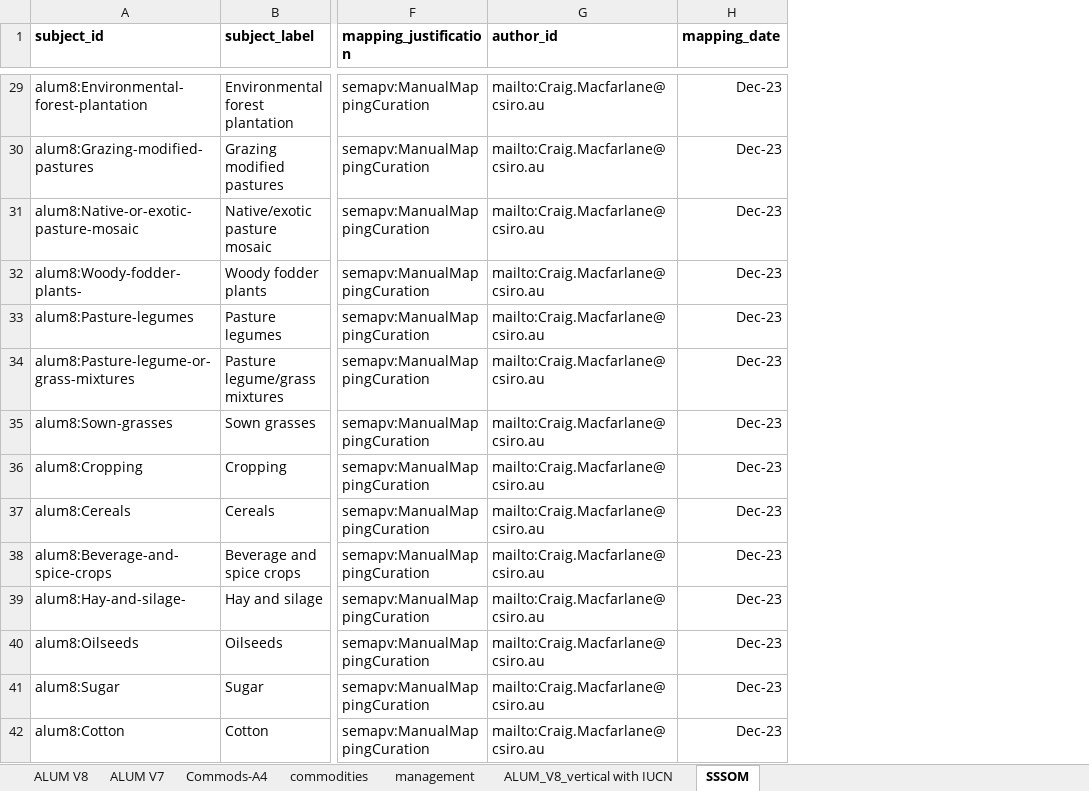
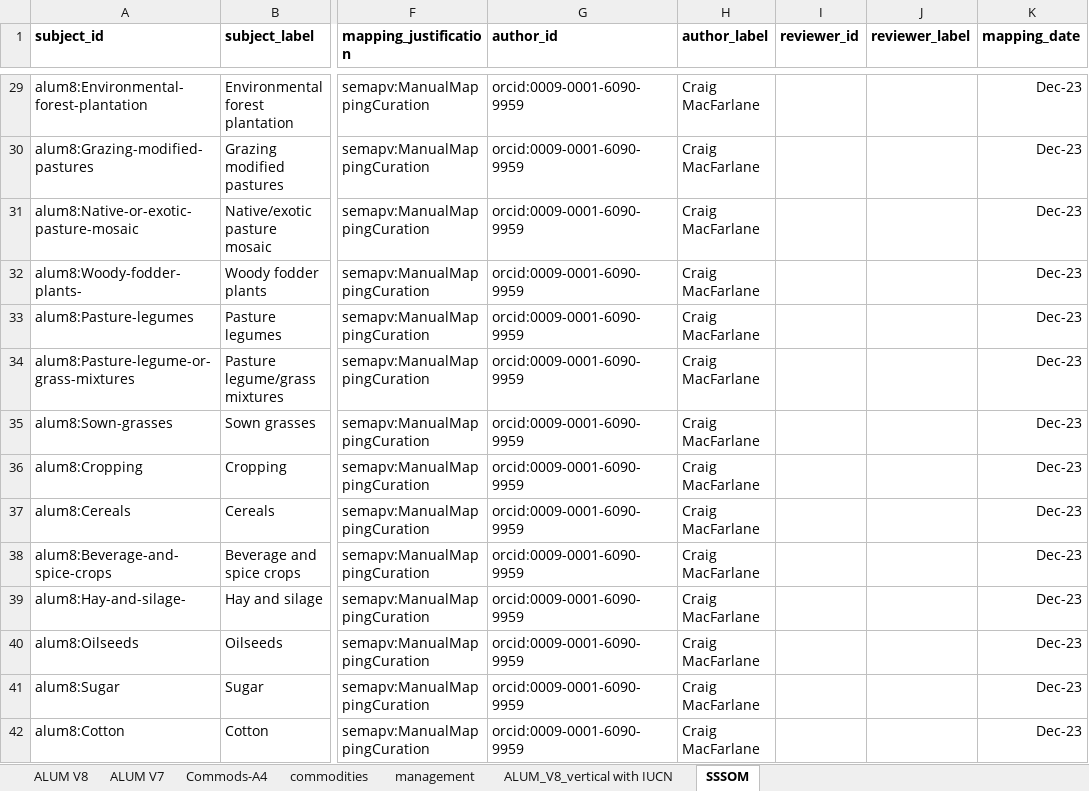
Before and after one commit to CSIRO-enviro-informatics/ecosystem-typology, an Excel workbook: crosswalks/ALUM-IUCNGET/ALUMv8-IUCNGET.xlsx, sheet SSSOM, drawn as a sheet; only a part is shown, gaps mark what is left out; values as stored, in another font and other column widths than the file's, no borders; the diff covers the shown part only; the diff names each change by its address in the sheet, - before the commit and + after, or states it on an @@ line.

Commit message:
Use Craig's ORCID Add more metadata to correspondence tables

```diff
--- a/crosswalks/ALUM-IUCNGET/ALUMv8-IUCNGET.xlsx (sheet SSSOM)
+++ b/crosswalks/ALUM-IUCNGET/ALUMv8-IUCNGET.xlsx (sheet SSSOM)
+column H (author_label), rows 29-42: all Craig MacFarlane
+column I (reviewer_id), empty
+column J (reviewer_label), empty
-G29:G42 (author_id): mailto:Craig.Macfarlane@csiro.au
+G29:G42 (author_id): orcid:0009-0001-6090-9959
```
Also changed, not shown: 181 edited cells elsewhere in this sheet, 1 other file.
